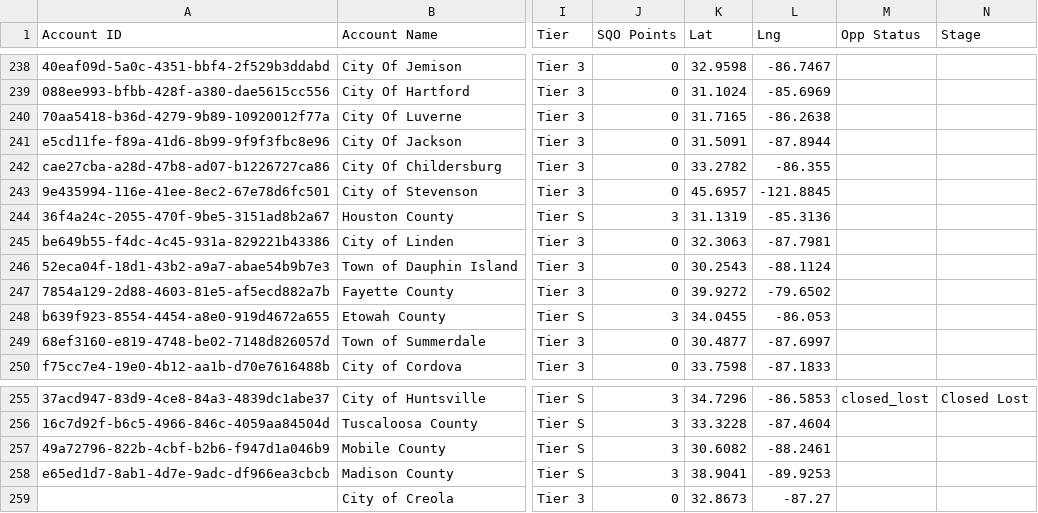
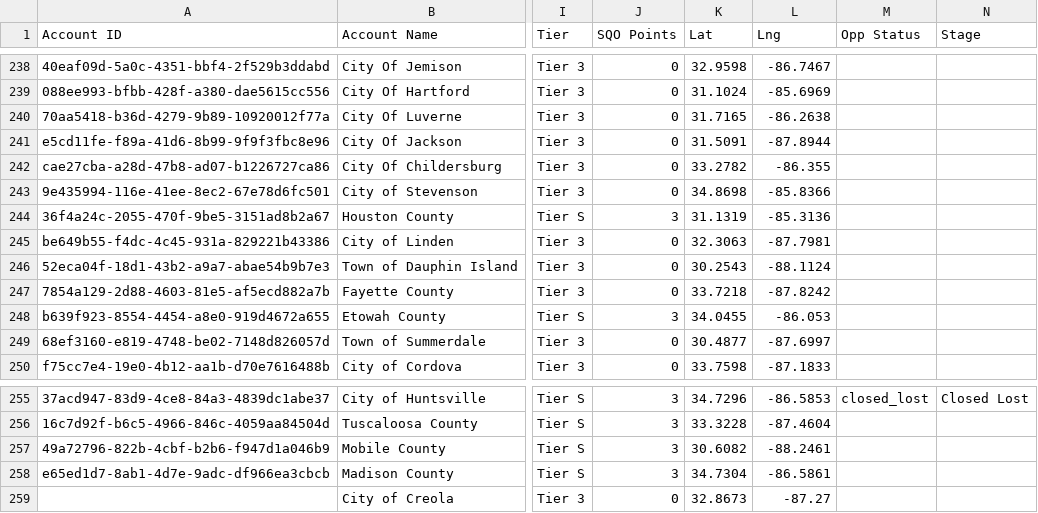
Before and after one commit to ryan-govwell/territory-v2, a CSV file: states/AL/data.csv, drawn as a sheet; only a part is shown, gaps mark what is left out; the diff names each change by its address in the sheet, - before the commit and + after, or states it on an @@ line.

```diff
--- a/states/AL/data.csv
+++ b/states/AL/data.csv
-K243 (Lat): 45.6957
+K243 (Lat): 34.8698
-L243 (Lng): -121.8845
+L243 (Lng): -85.8366
-K247 (Lat): 39.9272
+K247 (Lat): 33.7218
-L247 (Lng): -79.6502
+L247 (Lng): -87.8242
-K258 (Lat): 38.9041
+K258 (Lat): 34.7304
-L258 (Lng): -89.9253
+L258 (Lng): -86.5861
```
Also changed, not shown: 1 other file.
